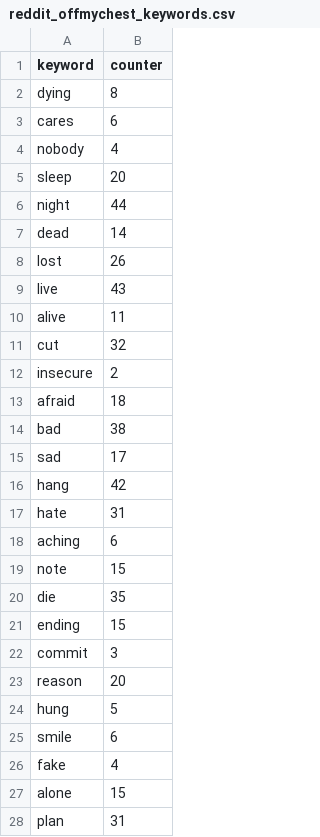
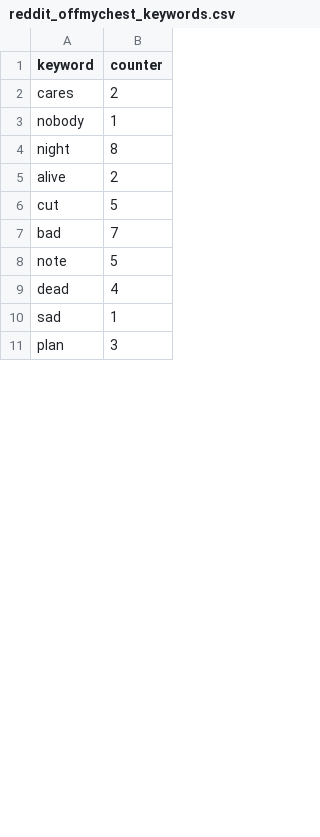
Before and after one commit to ludomaster/IS434, a CSV file: subreddits/offmychest/reddit_offmychest_keywords.csv, drawn as a sheet; only a part is shown; the diff covers the shown part only.

```diff
--- a/subreddits/offmychest/reddit_offmychest_keywords.csv
+++ b/subreddits/offmychest/reddit_offmychest_keywords.csv
@@ -1,28 +1,11 @@
 keyword,counter
-dying,8
-cares,6
-nobody,4
-sleep,20
-night,44
-dead,14
-lost,26
-live,43
-alive,11
-cut,32
-insecure,2
-afraid,18
-bad,38
-sad,17
-hang,42
-hate,31
-aching,6
-note,15
-die,35
-ending,15
-commit,3
-reason,20
-hung,5
-smile,6
-fake,4
-alone,15
-plan,31
+cares,2
+nobody,1
+night,8
+alive,2
+cut,5
+bad,7
+note,5
+dead,4
+sad,1
+plan,3
```
Also changed, not shown: 16 added rows, 31 removed rows and 6 edited cells elsewhere in this file, analysis/offmychest_submissions.csv, subreddits/foreveralone/reddit_foreveralone_keywords.csv, 18 other files.
